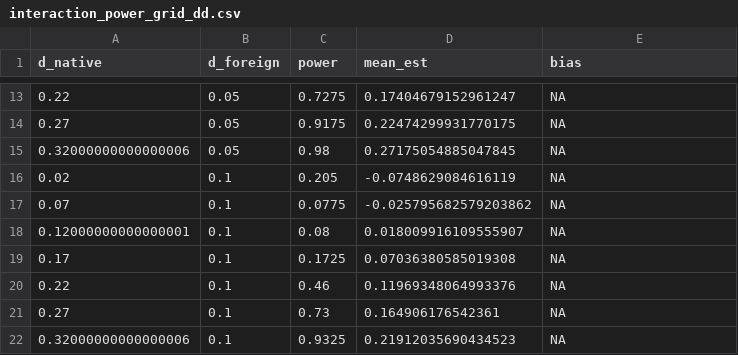
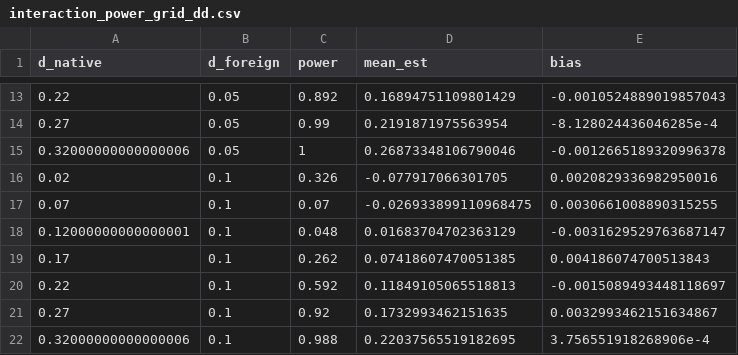
Before and after one commit to mcorinahl/T2_EU_SMSTCH_EJ3, a CSV file: outcomes/interaction_power_grid_dd.csv, drawn as a sheet; only a part is shown, gaps mark what is left out; the diff covers the shown part only.

```diff
--- a/outcomes/interaction_power_grid_dd.csv
+++ b/outcomes/interaction_power_grid_dd.csv
@@ -13,10 +13,10 @@ d_native,d_foreign,power,mean_est,bias
-0.22,0.05,0.7275,0.17404679152961247,NA
-0.27,0.05,0.9175,0.22474299931770175,NA
-0.32000000000000006,0.05,0.98,0.27175054885047845,NA
-0.02,0.1,0.205,-0.0748629084616119,NA
-0.07,0.1,0.0775,-0.025795682579203862,NA
-0.12000000000000001,0.1,0.08,0.018009916109555907,NA
-0.17,0.1,0.1725,0.07036380585019308,NA
-0.22,0.1,0.46,0.11969348064993376,NA
-0.27,0.1,0.73,0.164906176542361,NA
-0.32000000000000006,0.1,0.9325,0.21912035690434523,NA
+0.22,0.05,0.892,0.16894751109801429,-0.0010524889019857043
+0.27,0.05,0.99,0.2191871975563954,-8.128024436046285e-4
+0.32000000000000006,0.05,1,0.26873348106790046,-0.0012665189320996378
+0.02,0.1,0.326,-0.077917066301705,0.0020829336982950016
+0.07,0.1,0.07,-0.026933899110968475,0.0030661008890315255
+0.12000000000000001,0.1,0.048,0.01683704702363129,-0.0031629529763687147
+0.17,0.1,0.262,0.07418607470051385,0.004186074700513843
+0.22,0.1,0.592,0.11849105065518813,-0.0015089493448118697
+0.27,0.1,0.92,0.1732993462151635,0.0032993462151634867
+0.32000000000000006,0.1,0.988,0.22037565519182695,3.756551918268906e-4
```
Also changed, not shown: 74 edited cells elsewhere in this file, 2 other files.
